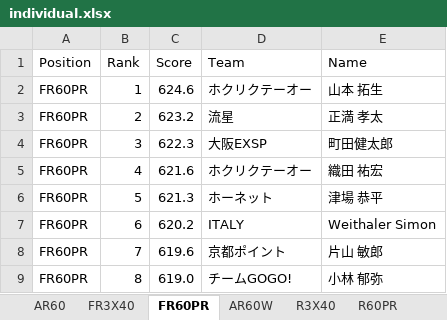
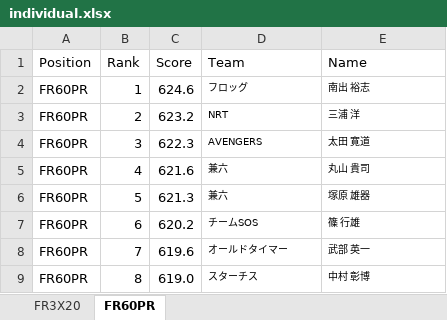
Before and after one commit to s-ariga/clubCertificateTemplate, an Excel workbook: results/individual.xlsx, sheet FR60PR, drawn as a sheet; values as stored, in another font and other column widths than the file's, no borders; the diff names each change by its address in the sheet, - before the commit and + after, or states it on an @@ line.

```diff
--- a/results/individual.xlsx (sheet FR60PR)
+++ b/results/individual.xlsx (sheet FR60PR)
-sheet tab: FR3X40
+sheet tab: FR3X20
-sheet tab: AR60
-sheet tab: AR60W
-sheet tab: R3X40
-sheet tab: R60PR
-D2 (Team): ホクリクテーオー
+D2 (Team): フロッグ
@@ D2:E9 text size: smaller @@
-E2 (Name): 山本 拓生
+E2 (Name): 南出 裕志
-D3 (Team): 流星
+D3 (Team): NRT
-E3 (Name): 正満 孝太
+E3 (Name): 三浦 洋
-D4 (Team): 大阪EXSP
+D4 (Team): AVENGERS
-E4 (Name): 町田健太郎
+E4 (Name): 太田 寛道
-D5 (Team): ホクリクテーオー
+D5 (Team): 兼六
-E5 (Name): 織田 祐宏
+E5 (Name): 丸山 貴司
-D6 (Team): ホーネット
+D6 (Team): 兼六
-E6 (Name): 津場 恭平
+E6 (Name): 塚原 雄器
-D7 (Team): ITALY
+D7 (Team): チームSOS
-E7 (Name): Weithaler Simon
+E7 (Name): 篠 行雄
-D8 (Team): 京都ポイント
+D8 (Team): オールドタイマー
-E8 (Name): 片山 敏郎
+E8 (Name): 武部 英一
-D9 (Team): チームGOGO!
+D9 (Team): スターチス
-E9 (Name): 小林 郁弥
+E9 (Name): 中村 彰博
```
Also changed, not shown: sheet FR3X20, other sheet tabs, results/team-position.xlsx, results/team_combi.xlsx, 6 other files.
